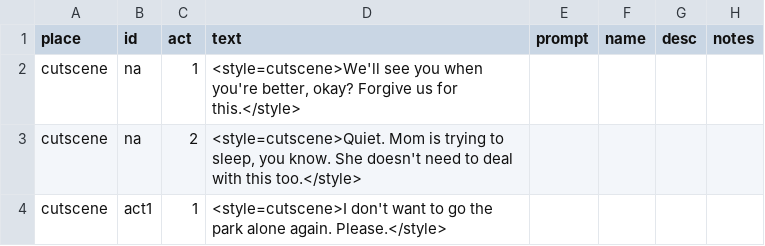
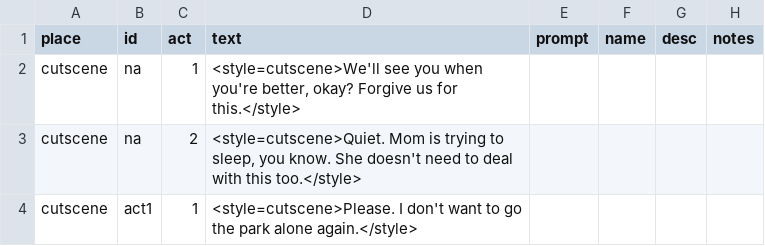
Before and after one commit to MoonTales/Spooky, a CSV file: Assets/Resources/Text/cutscene.csv, drawn as a sheet.

```diff
--- a/Assets/Resources/Text/cutscene.csv
+++ b/Assets/Resources/Text/cutscene.csv
@@ -3,2 +3,2 @@ cutscene,na,1,"<style=cutscene>We'll see you when you're better, okay? Forgive u
 cutscene,na,2,"<style=cutscene>Quiet. Mom is trying to sleep, you know. She doesn't need to deal with this too.</style>",,,,
-cutscene,act1,1,"<style=cutscene>I don't want to go the park alone again. Please.</style>",,,,
+cutscene,act1,1,"<style=cutscene>Please. I don't want to go the park alone again.</style>",,,,
```
Also changed, not shown: Assets/Resources/Text/prompts_csv_csv.csv.
